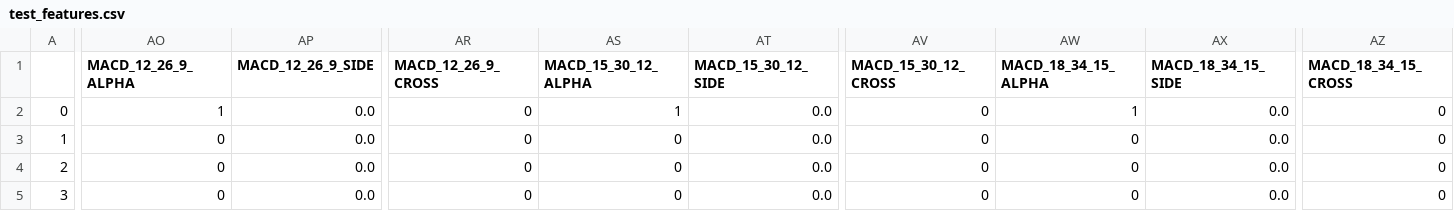
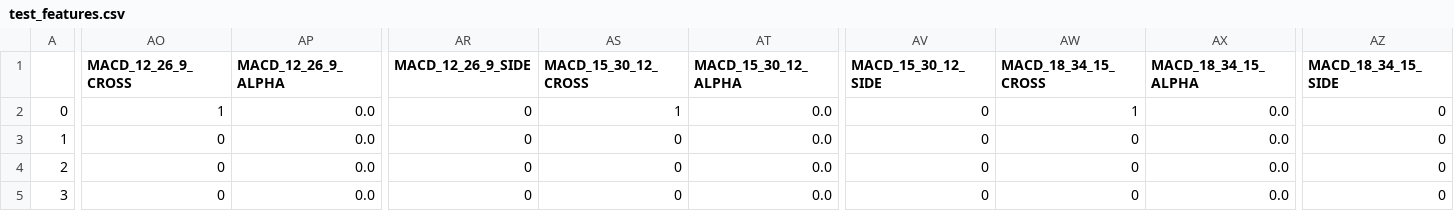
Before and after one commit to tomasgaudino/add_features, a CSV file: test_features.csv, drawn as a sheet; only a part is shown, gaps mark what is left out; the diff names each change by its address in the sheet, - before the commit and + after, or states it on an @@ line.

Commit message:
FEAT added macd dashboard and started mainpage

```diff
--- a/test_features.csv
+++ b/test_features.csv
-AO1: MACD_12_26_9_ALPHA
+AO1: MACD_12_26_9_CROSS
-AP1: MACD_12_26_9_SIDE
+AP1: MACD_12_26_9_ALPHA
-AR1: MACD_12_26_9_CROSS
+AR1: MACD_12_26_9_SIDE
-AS1: MACD_15_30_12_ALPHA
+AS1: MACD_15_30_12_CROSS
-AT1: MACD_15_30_12_SIDE
+AT1: MACD_15_30_12_ALPHA
-AV1: MACD_15_30_12_CROSS
+AV1: MACD_15_30_12_SIDE
-AW1: MACD_18_34_15_ALPHA
+AW1: MACD_18_34_15_CROSS
-AX1: MACD_18_34_15_SIDE
+AX1: MACD_18_34_15_ALPHA
-AZ1: MACD_18_34_15_CROSS
+AZ1: MACD_18_34_15_SIDE
```
Also changed, not shown: 4 other files.
